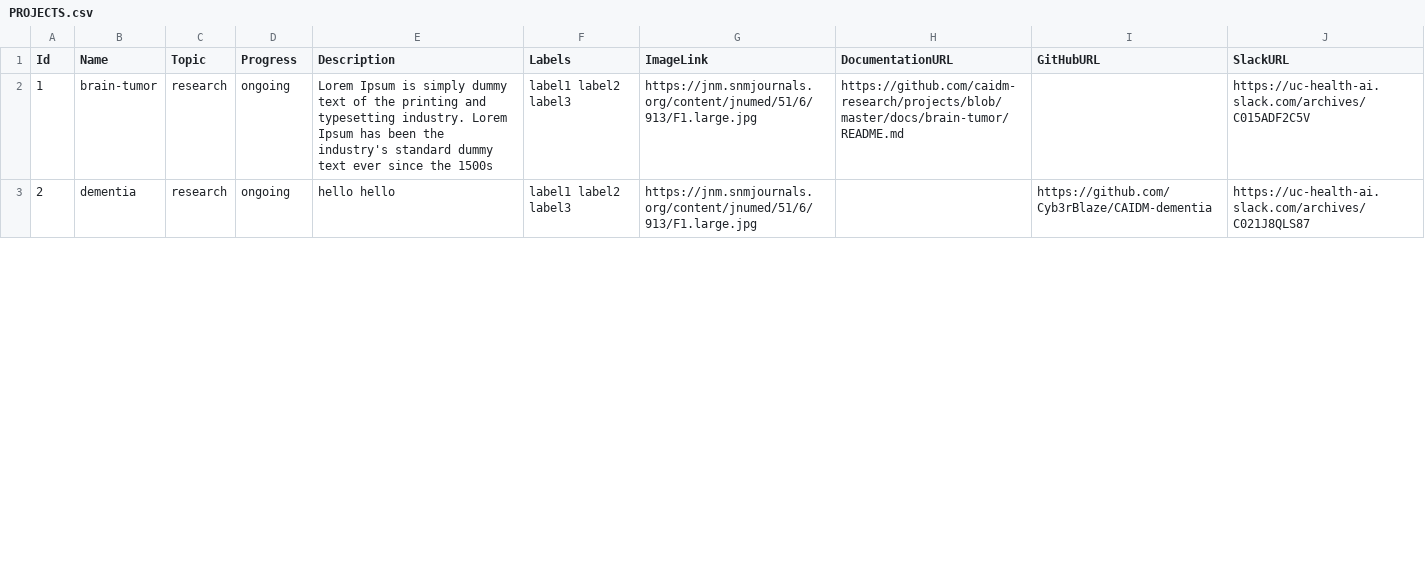
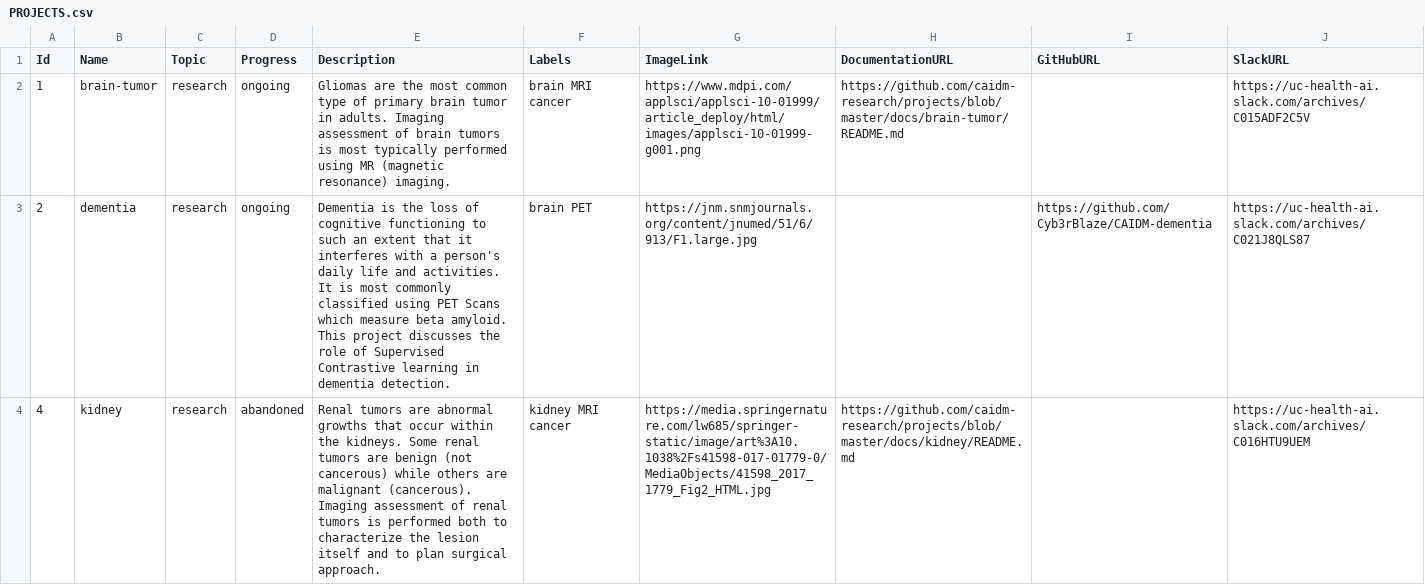
Before and after one commit to edwardwjung/atlas, a CSV file: public/csv/PROJECTS.csv, drawn as a sheet; only a part is shown; the diff covers the shown part only.

Commit message:
images, descriptions

```diff
--- a/public/csv/PROJECTS.csv
+++ b/public/csv/PROJECTS.csv
@@ -1,3 +1,4 @@
 Id,Name,Topic,Progress,Description,Labels,ImageLink,DocumentationURL,GitHubURL,SlackURL
-1,brain-tumor,research,ongoing,Lorem Ipsum is simply dummy text of the printing and typesetting industry. Lorem Ipsum has been the industry's standard dummy text ever since the 1500s,label1 label2 label3,https://jnm.snmjournals.org/content/jnumed/51/6/913/F1.large.jpg,https://github.com/caidm-research/projects/blob/master/docs/brain-tumor/README.md,,https://uc-health-ai.slack.com/archives/C015ADF2C5V
-2,dementia,research,ongoing,hello hello,label1 label2 label3,https://jnm.snmjournals.org/content/jnumed/51/6/913/F1.large.jpg,,https://github.com/Cyb3rBlaze/CAIDM-dementia,https://uc-health-ai.slack.com/archives/C021J8QLS87
+1,brain-tumor,research,ongoing,Gliomas are the most common type of primary brain tumor in adults. Imaging assessment of brain tumors is most typically performed using MR (magnetic resonance) imaging.,brain MRI cancer,https://www.mdpi.com/applsci/applsci-10-01999/article_deploy/html/images/applsci-10-01999-g001.png,https://github.com/caidm-research/projects/blob/master/docs/brain-tumor/README.md,,https://uc-health-ai.slack.com/archives/C015ADF2C5V
+2,dementia,research,ongoing,Dementia is the loss of cognitive functioning  to such an extent that it interferes with a person's daily life and activities. It is most commonly classified using PET Scans which measure beta amyloid. This project discusses the role of Supervised Contrastive learning in dementia detection.,brain PET,https://jnm.snmjournals.org/content/jnumed/51/6/913/F1.large.jpg,,https://github.com/Cyb3rBlaze/CAIDM-dementia,https://uc-health-ai.slack.com/archives/C021J8QLS87
+4,kidney,research,abandoned,Renal tumors are abnormal growths that occur within the kidneys. Some renal tumors are benign (not cancerous) while others are malignant (cancerous). Imaging assessment of renal tumors is performed both to characterize the lesion itself and to plan surgical approach.,kidney MRI cancer,https://media.springernature.com/lw685/springer-static/image/art%3A10.1038%2Fs41598-017-01779-0/MediaObjects/41598_2017_1779_Fig2_HTML.jpg,https://github.com/caidm-research/projects/blob/master/docs/kidney/README.md,,https://uc-health-ai.slack.com/archives/C016HTU9UEM
```
Also changed, not shown: 2 removed rows and 7 edited cells elsewhere in this file, 2 other files.
